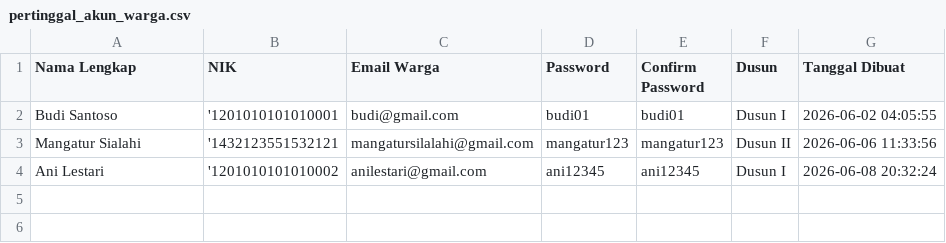
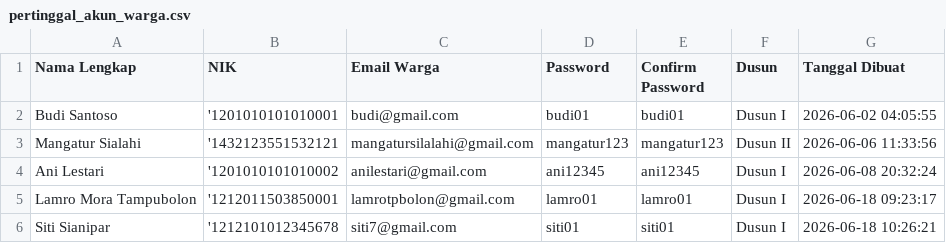
Before and after one commit to rendisibarani94/Sistem-Administrasi-Desa, a CSV file: public/excel/pertinggal_akun_warga.csv, drawn as a sheet; the diff names each change by its address in the sheet, - before the commit and + after, or states it on an @@ line.

```diff
--- a/public/excel/pertinggal_akun_warga.csv
+++ b/public/excel/pertinggal_akun_warga.csv
+row 5: Lamro Mora Tampubolon | '1212011503850001 | lamrotpbolon@gmail.com | lamro01 | lamro01 | Dusun I | 2026-06-18 09:23:17
+row 6: Siti Sianipar | '1212101012345678 | siti7@gmail.com | siti01 | siti01 | Dusun I | 2026-06-18 10:26:21
```
Also changed, not shown: 5 other files.
